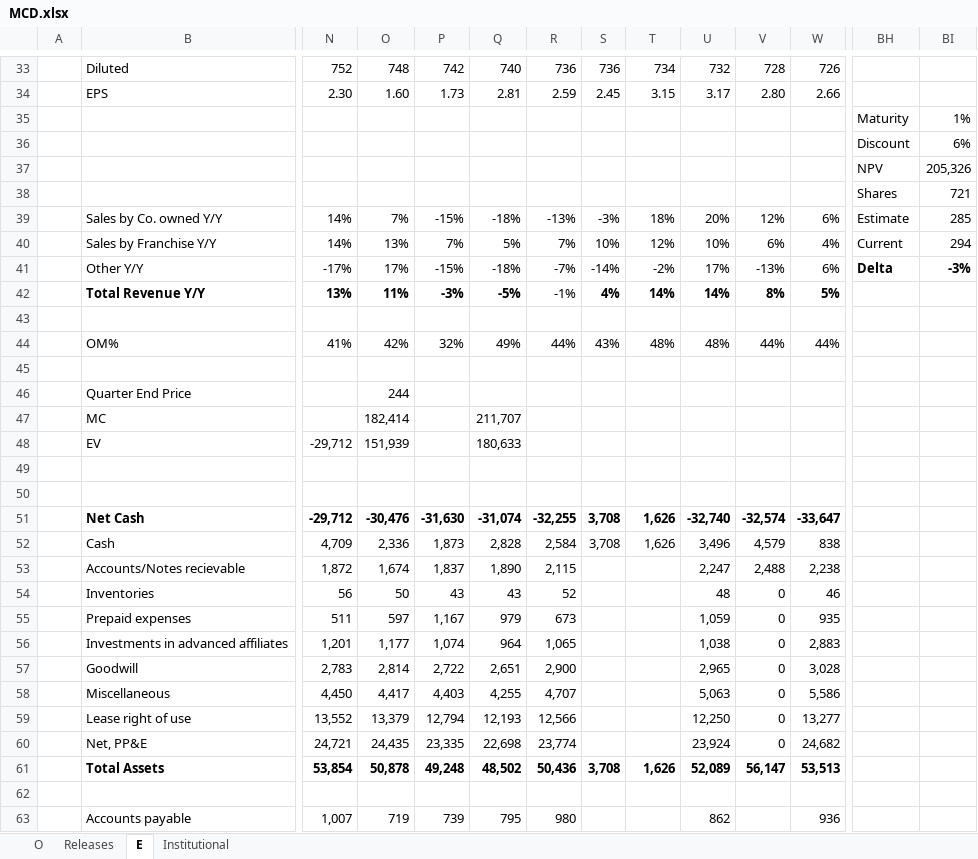
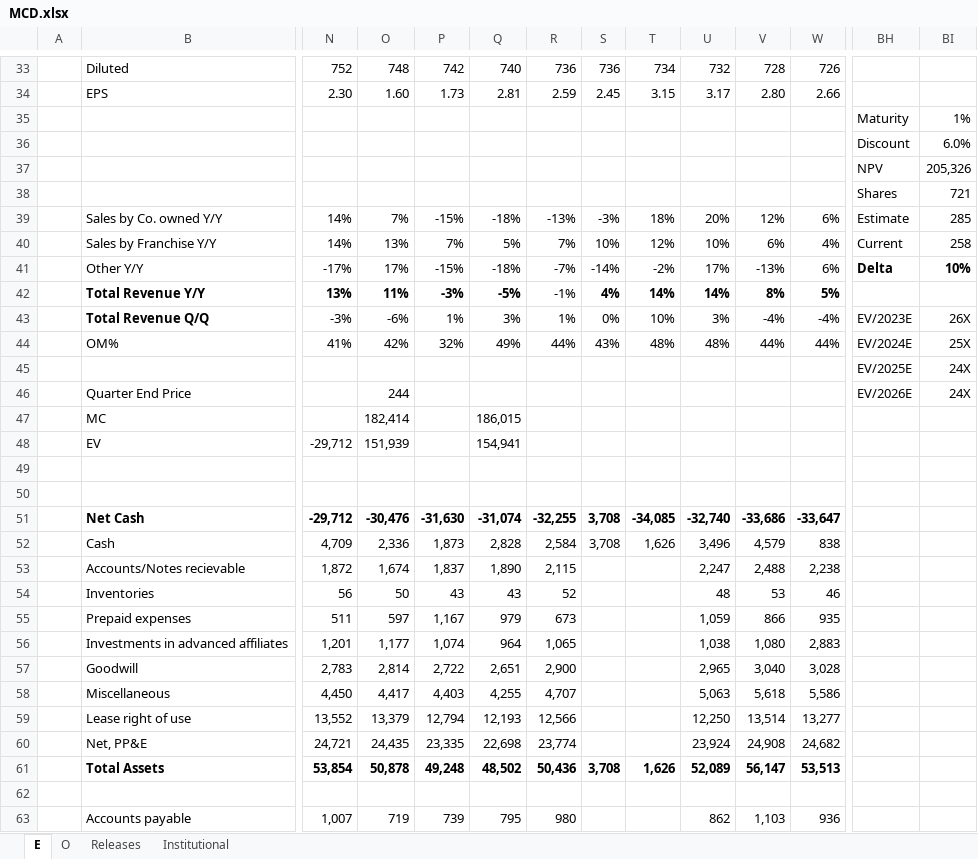
Before and after one commit to jameelbrannon/EquityResearch, an Excel workbook: MCD.xlsx, sheet E, drawn as a sheet; only a part is shown, gaps mark what is left out; values as stored, in another font and other column widths than the file's, no borders; charts and pictures not drawn; rows hold the shown columns only; the diff covers the shown part only; the diff names each change by its address in the sheet, - before the commit and + after, or states it on an @@ line.

Commit message:
adding more balance sheet data

```diff
--- a/MCD.xlsx (sheet E)
+++ b/MCD.xlsx (sheet E)
@@ sheet tab order changed: E | O | Releases | Institutional @@
-BI36: 6%
+BI36: 6.0%
-BI40: 294
+BI40: 258
-BI41: -3%
+BI41: 10%
-row 43: (empty)
+row 43:  | Total Revenue Q/Q | -3% | -6% | 1% | 3% | 1% | 0% | 10% | 3% | -4% | -4% | EV/2023E | 26X
-BH44: (empty)
+BH44: EV/2024E
-BI44: (empty)
+BI44: 25X
-row 45: (empty)
+row 45:  |  |  |  |  |  |  |  |  |  |  |  | EV/2025E | 24X
-BH46: (empty)
+BH46: EV/2026E
-BI46: (empty)
+BI46: 24X
-Q47: 211,707
+Q47: 186,015
-Q48: 180,633
+Q48: 154,941
-T51: 1,626
+T51: -34,085
-V51: -32,574
+V51: -33,686
-V54: 0
+V54: 53
-V55: 0
+V55: 866
-V56: 0
+V56: 1,080
-V57: 0
+V57: 3,040
-V58: 0
+V58: 5,618
-V59: 0
+V59: 13,514
-V60: 0
+V60: 24,908
-V63: (empty)
+V63: 1,103
```
Also changed, not shown: 23 edited cells elsewhere in this sheet, sheet O.
